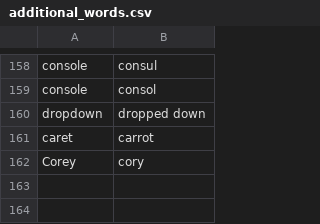
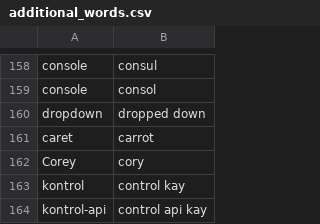
Before and after one commit to adam-edison/knausj_talon, a CSV file: settings/additional_words.csv, drawn as a sheet; only a part is shown, gaps mark what is left out.

```diff
--- a/settings/additional_words.csv
+++ b/settings/additional_words.csv
@@ -162 +162,3 @@ caret, carrot
 Corey, cory
+kontrol, control kay
+kontrol-api, control api kay
```
Also changed, not shown: settings/websites.csv, 6 other files.
